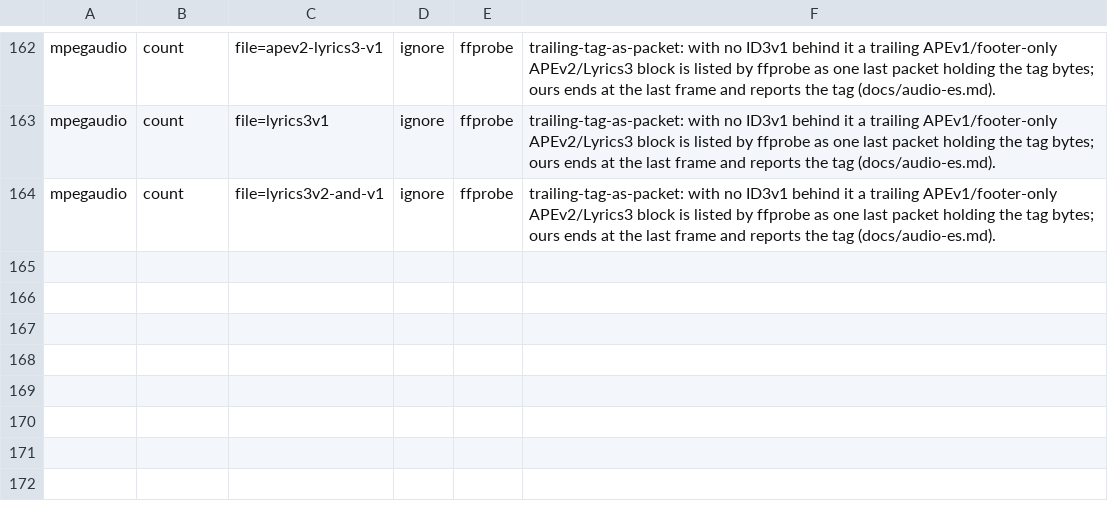
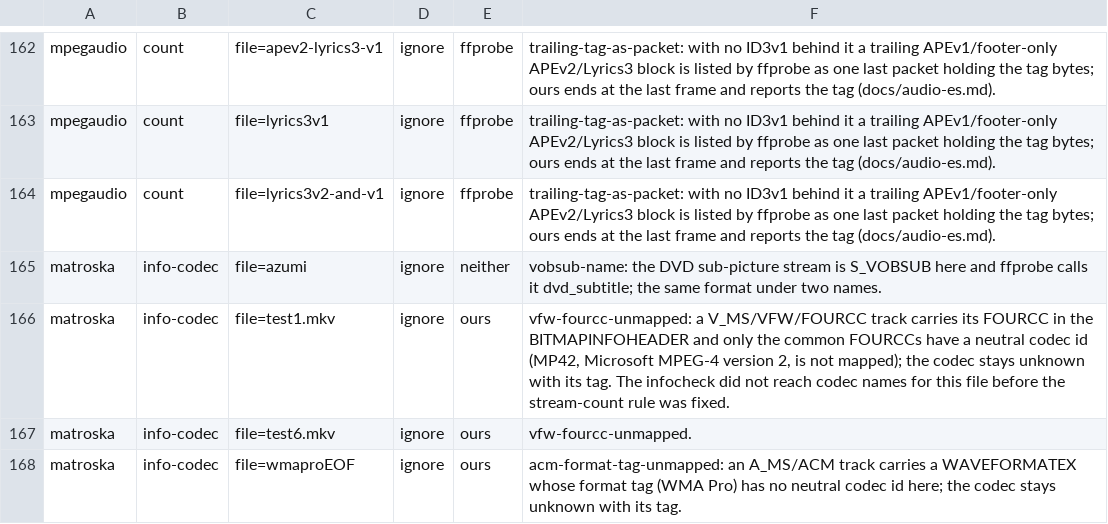
Before and after one commit to recursive-ai-oss/onemedia-csharp, a TSV file: tools/OneMedia.Oracles/exceptions.tsv, drawn as a sheet; only a part is shown, gaps mark what is left out.

Commit message:
oracles: scope the infocheck codec differences the corrected stream count now reaches

```diff
--- a/tools/OneMedia.Oracles/exceptions.tsv
+++ b/tools/OneMedia.Oracles/exceptions.tsv
@@ -164 +164,5 @@ mpegaudio	count	file=lyrics3v1	ignore	ffprobe	trailing-tag-as-packet: with no ID
 mpegaudio	count	file=lyrics3v2-and-v1	ignore	ffprobe	trailing-tag-as-packet: with no ID3v1 behind it a trailing APEv1/footer-only APEv2/Lyrics3 block is listed by ffprobe as one last packet holding the tag bytes; ours ends at the last frame and reports the tag (docs/audio-es.md).
+matroska	info-codec	file=azumi	ignore	neither	vobsub-name: the DVD sub-picture stream is S_VOBSUB here and ffprobe calls it dvd_subtitle; the same format under two names.
+matroska	info-codec	file=test1.mkv	ignore	ours	vfw-fourcc-unmapped: a V_MS/VFW/FOURCC track carries its FOURCC in the BITMAPINFOHEADER and only the common FOURCCs have a neutral codec id (MP42, Microsoft MPEG-4 version 2, is not mapped); the codec stays unknown with its tag. The infocheck did not reach codec names for this file before the stream-count rule was fixed.
+matroska	info-codec	file=test6.mkv	ignore	ours	vfw-fourcc-unmapped.
+matroska	info-codec	file=wmaproEOF	ignore	ours	acm-format-tag-unmapped: an A_MS/ACM track carries a WAVEFORMATEX whose format tag (WMA Pro) has no neutral codec id here; the codec stays unknown with its tag.
```
